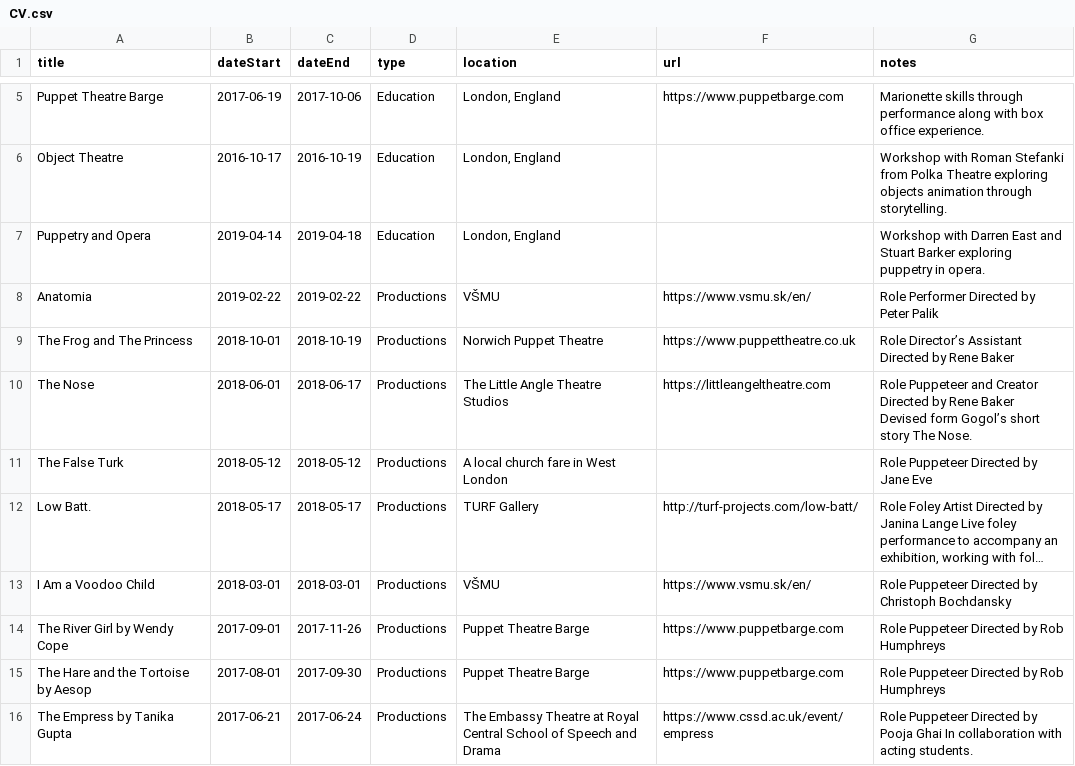
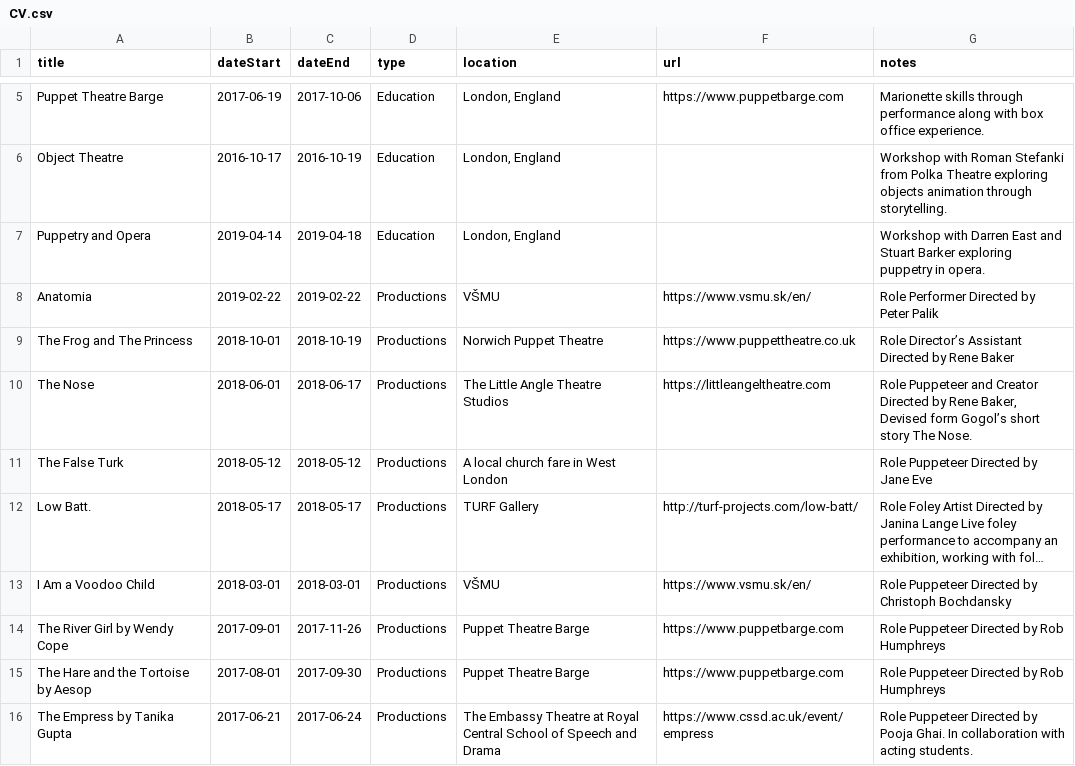
Before and after one commit to markwhiting/bridget, a CSV file: _data/CV.csv, drawn as a sheet; only a part is shown, gaps mark what is left out; long unchanged cells end in ….

```diff
--- a/_data/CV.csv
+++ b/_data/CV.csv
@@ -9,4 +9,3 @@ Anatomia,2019-02-22,2019-02-22,Productions,VŠMU,https://www.vsmu.sk/en/,Role Pe
 The Frog and The Princess ,2018-10-01,2018-10-19,Productions,Norwich Puppet Theatre,https://www.puppettheatre.co.uk,Role Director’s Assistant Directed by Rene Baker
-The Nose,2018-06-01,2018-06-17,Productions,The Little Angle Theatre Studios,https://littleangeltheatre.com,"Role Puppeteer and Creator Directed by Rene Baker
-Devised form Gogol’s short story The Nose."
+The Nose,2018-06-01,2018-06-17,Productions,The Little Angle Theatre Studios,https://littleangeltheatre.com,"Role Puppeteer and Creator Directed by Rene Baker, Devised form Gogol’s short story The Nose."
 The False Turk,2018-05-12,2018-05-12,Productions,A local church fare in West London,,Role Puppeteer Directed by Jane Eve
@@ -16,2 +15,2 @@ The River Girl by Wendy Cope,2017-09-01,2017-11-26,Productions,Puppet Theatre Ba
 The Hare and the Tortoise by Aesop ,2017-08-01,2017-09-30,Productions,Puppet Theatre Barge,https://www.puppetbarge.com ,Role Puppeteer Directed by Rob Humphreys
-The Empress by Tanika Gupta ,2017-06-21,2017-06-24,Productions,The Embassy Theatre at Royal Central School of Speech and Drama,https://www.cssd.ac.uk/event/empress,Role Puppeteer Directed by Pooja Ghai         In collaboration with acting students.
+The Empress by Tanika Gupta ,2017-06-21,2017-06-24,Productions,The Embassy Theatre at Royal Central School of Speech and Drama,https://www.cssd.ac.uk/event/empress,Role Puppeteer Directed by Pooja Ghai. In collaboration with acting students.
```
Also changed, not shown: 4 other files.
